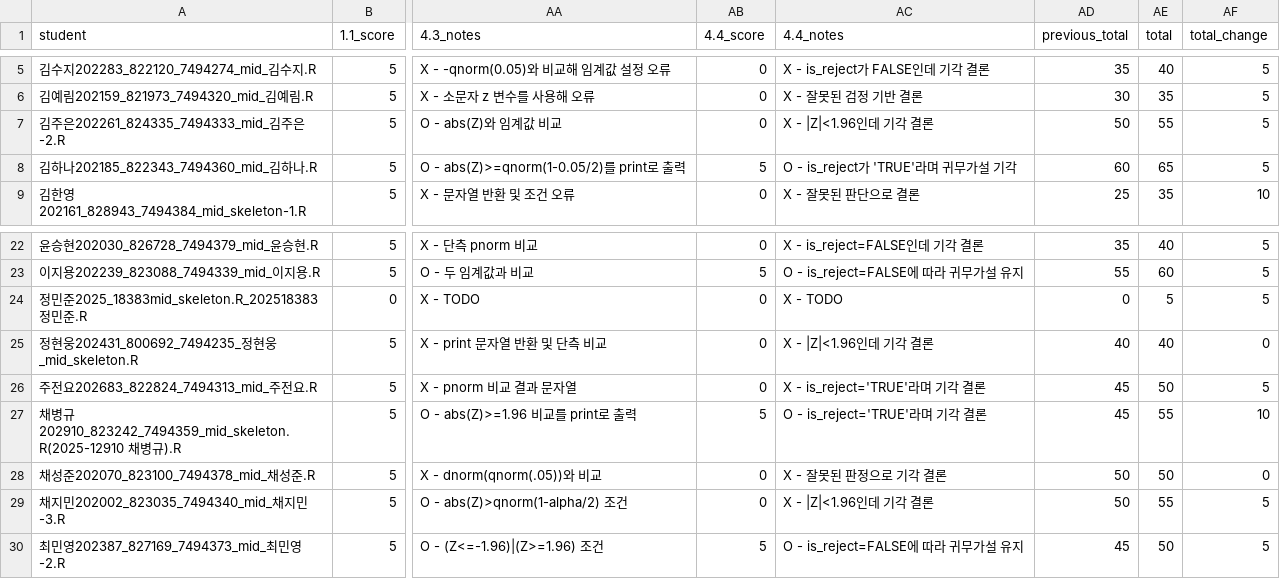
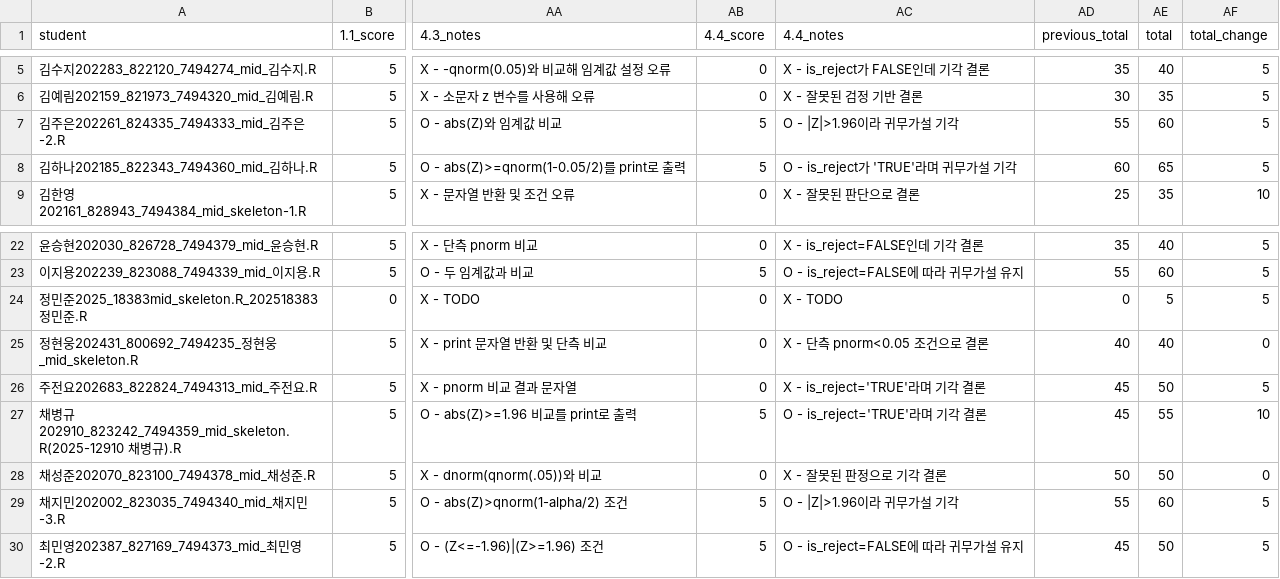
Before and after one commit to BioStatMaster/statisticalexperiment, a CSV file: midterm/채점결과_전체.csv, drawn as a sheet; only a part is shown, gaps mark what is left out; the diff names each change by its address in the sheet, - before the commit and + after, or states it on an @@ line.

Commit message:
Fix midterm rejection threshold annotations

```diff
--- a/midterm/채점결과_전체.csv
+++ b/midterm/채점결과_전체.csv
-AB7 (4.4_score): 0
+AB7 (4.4_score): 5
-AC7 (4.4_notes): X - |Z|<1.96인데 기각 결론
+AC7 (4.4_notes): O - |Z|>1.96이라 귀무가설 기각
-AD7 (previous_total): 50
+AD7 (previous_total): 55
-AE7 (total): 55
+AE7 (total): 60
-AC25 (4.4_notes): X - |Z|<1.96인데 기각 결론
+AC25 (4.4_notes): X - 단측 pnorm<0.05 조건으로 결론
-AB29 (4.4_score): 0
+AB29 (4.4_score): 5
-AC29 (4.4_notes): X - |Z|<1.96인데 기각 결론
+AC29 (4.4_notes): O - |Z|>1.96이라 귀무가설 기각
-AD29 (previous_total): 50
+AD29 (previous_total): 55
-AE29 (total): 55
+AE29 (total): 60
```
Also changed, not shown: 1 other file.
